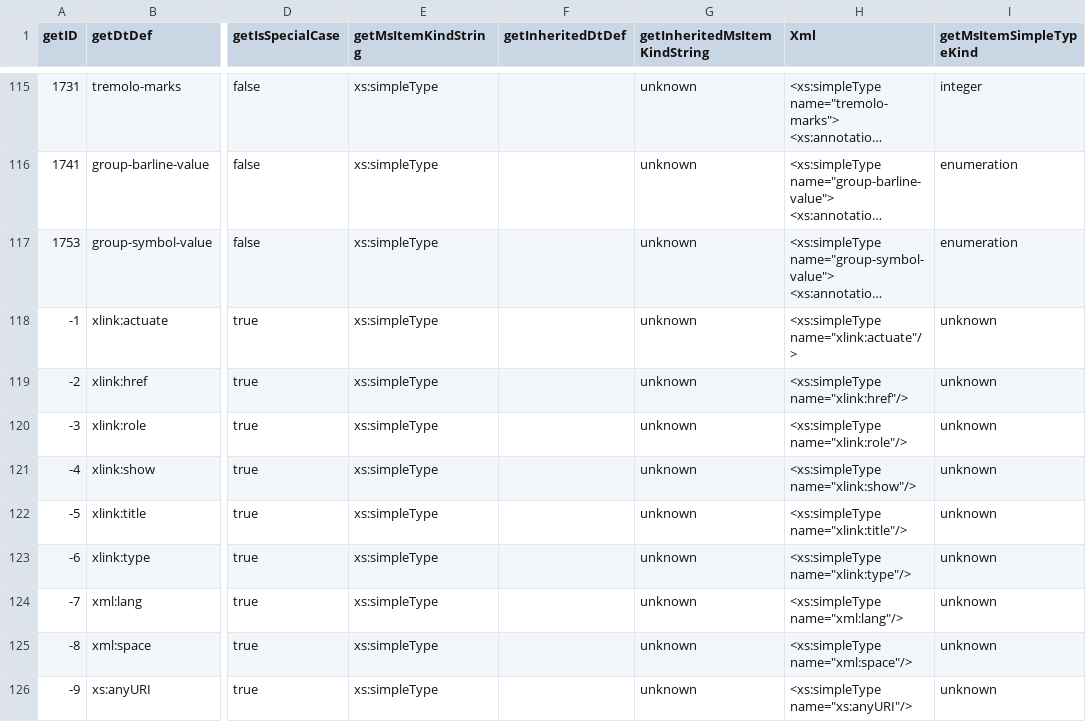
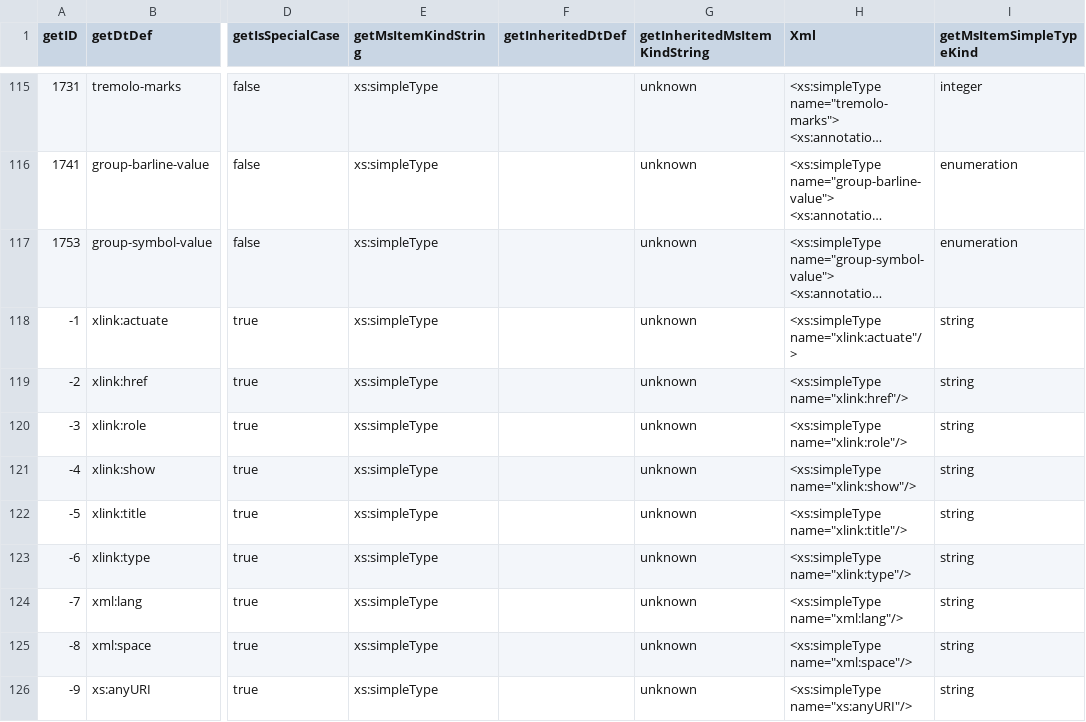
Before and after one commit to torogmw/MusicXML-Class-Library, a CSV file: output/xsd_simpleType.csv, drawn as a sheet; only a part is shown, gaps mark what is left out; long unchanged cells end in …; the diff covers the shown part only; the diff names each change by its address in the sheet, - before the commit and + after, or states it on an @@ line.

Commit message:
MsItemSimpleType

```diff
--- a/output/xsd_simpleType.csv
+++ b/output/xsd_simpleType.csv
-I118:I126 (getMsItemSimpleTypeKind): unknown
+I118:I126 (getMsItemSimpleTypeKind): string
```
Also changed, not shown: 25 edited cells elsewhere in this file, 6 other files.
